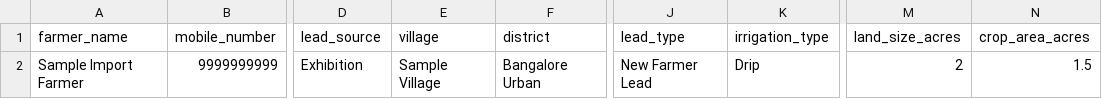
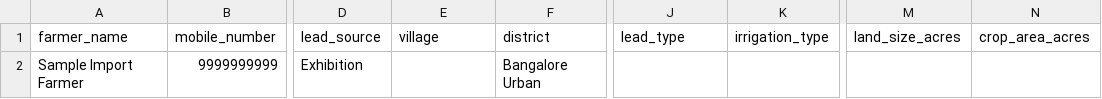
Before and after one commit to harsha-jivawater/jiva-farm-os, a CSV file: public/templates/farmer-leads-import-template.csv, drawn as a sheet; only a part is shown, gaps mark what is left out; the diff names each change by its address in the sheet, - before the commit and + after, or states it on an @@ line.

Commit message:
Make farmer lead import optional fields forgiving

```diff
--- a/public/templates/farmer-leads-import-template.csv
+++ b/public/templates/farmer-leads-import-template.csv
-E2 (village): Sample Village
+E2 (village): (empty)
-J2 (lead_type): New Farmer Lead
+J2 (lead_type): (empty)
-K2 (irrigation_type): Drip
+K2 (irrigation_type): (empty)
-M2 (land_size_acres): 2
+M2 (land_size_acres): (empty)
-N2 (crop_area_acres): 1.5
+N2 (crop_area_acres): (empty)
```
Also changed, not shown: 5 other files.
